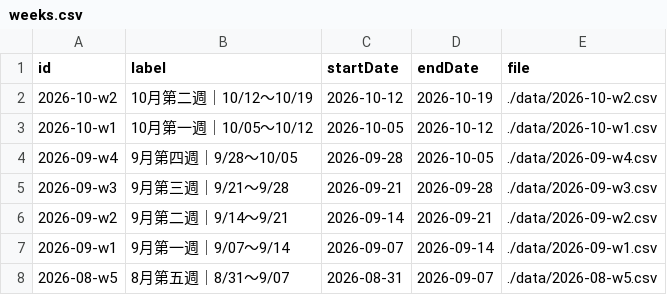
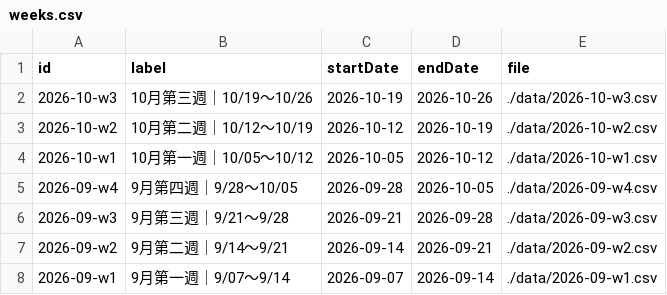
Before and after one commit to Der46/score-dashboard, a CSV file: data/weeks.csv, drawn as a sheet; only a part is shown; the shorter side is filled out with more unchanged rows.

```diff
--- a/data/weeks.csv
+++ b/data/weeks.csv
@@ -1,2 +1,3 @@
 id,label,startDate,endDate,file
+2026-10-w3,10月第三週｜10/19～10/26,2026-10-19,2026-10-26,./data/2026-10-w3.csv
 2026-10-w2,10月第二週｜10/12～10/19,2026-10-12,2026-10-19,./data/2026-10-w2.csv
```
Also changed, not shown: 2 other files.
